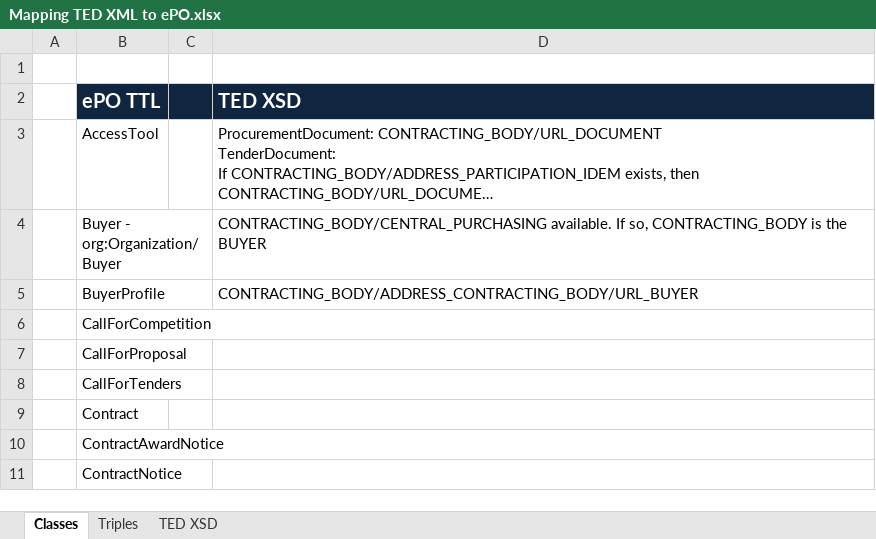
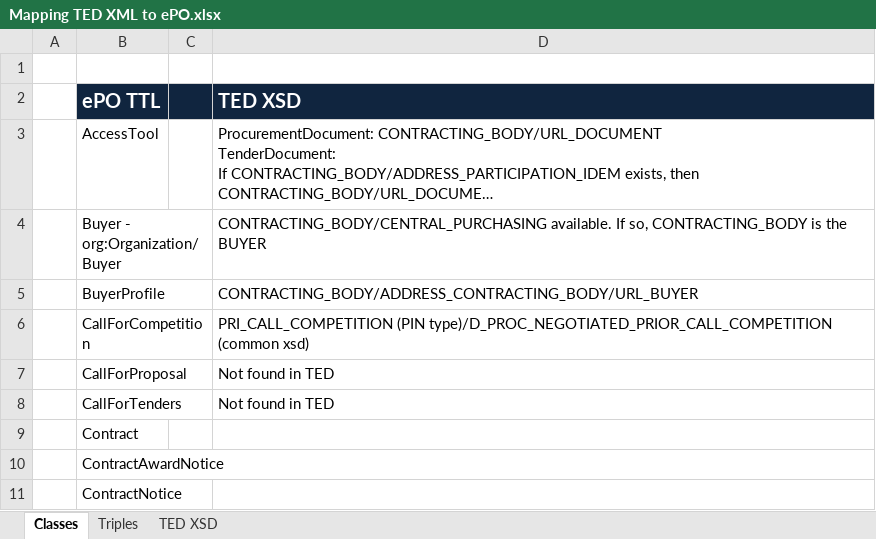
Before and after one commit to eProcurement-everis/ePO, an Excel workbook: 05_Implementation/PoC/Mapping TED XML to ePO.xlsx, sheet Classes, drawn as a sheet; only a part is shown; long unchanged cells end in …; values as stored, in another font and other column widths than the file's, no borders; the diff names each change by its address in the sheet, - before the commit and + after, or states it on an @@ line.

Commit message:
Mapping updated: Call for Competition, Call for Tenders, Call for Proposal

```diff
--- a/05_Implementation/PoC/Mapping TED XML to ePO.xlsx (sheet Classes)
+++ b/05_Implementation/PoC/Mapping TED XML to ePO.xlsx (sheet Classes)
-D6 (TED XSD): (empty)
+D6 (TED XSD): PRI_CALL_COMPETITION (PIN type)/D_PROC_NEGOTIATED_PRIOR_CALL_COMPETITION (common xsd)
-D7:D8 (TED XSD): (empty)
+D7:D8 (TED XSD): Not found in TED
```
